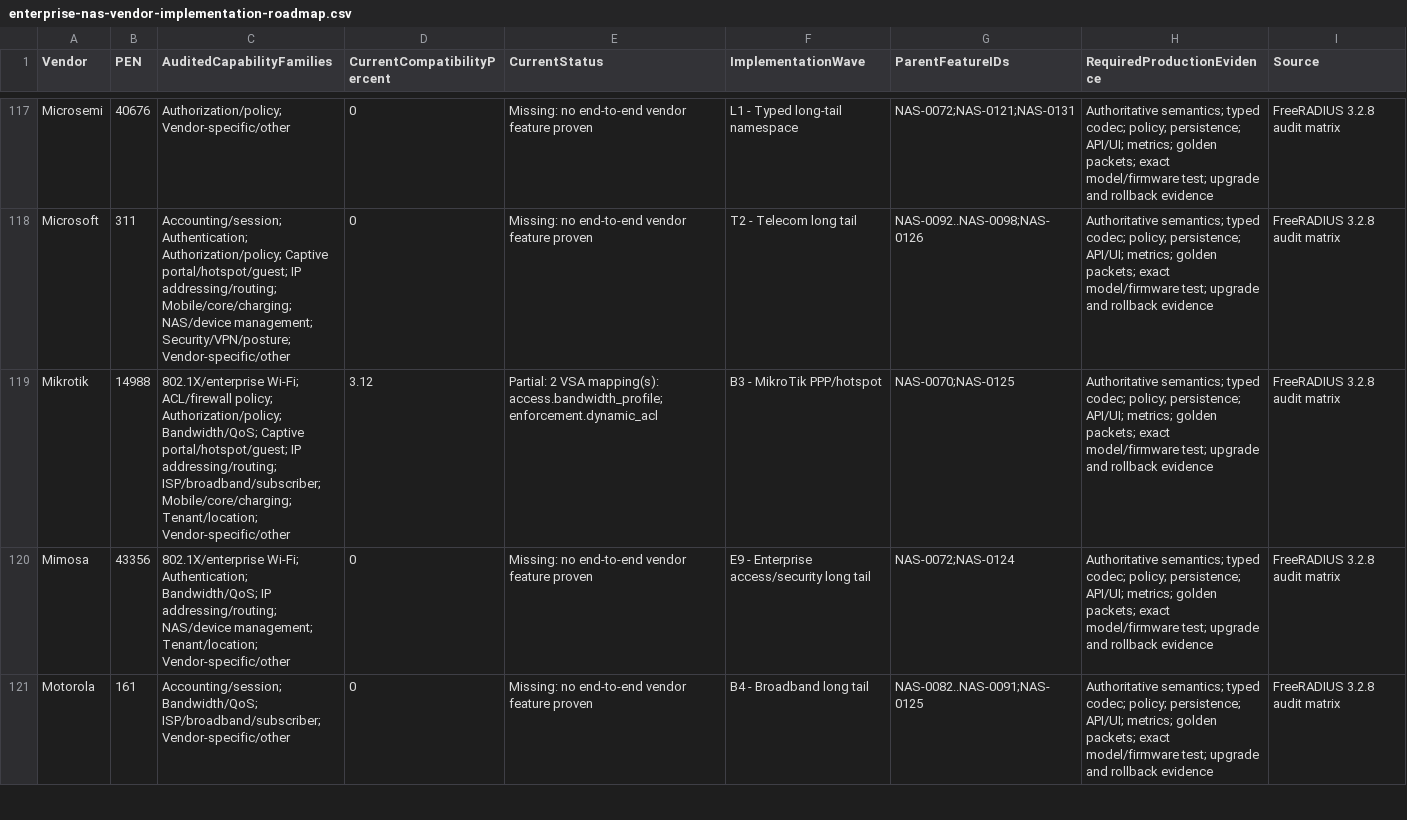
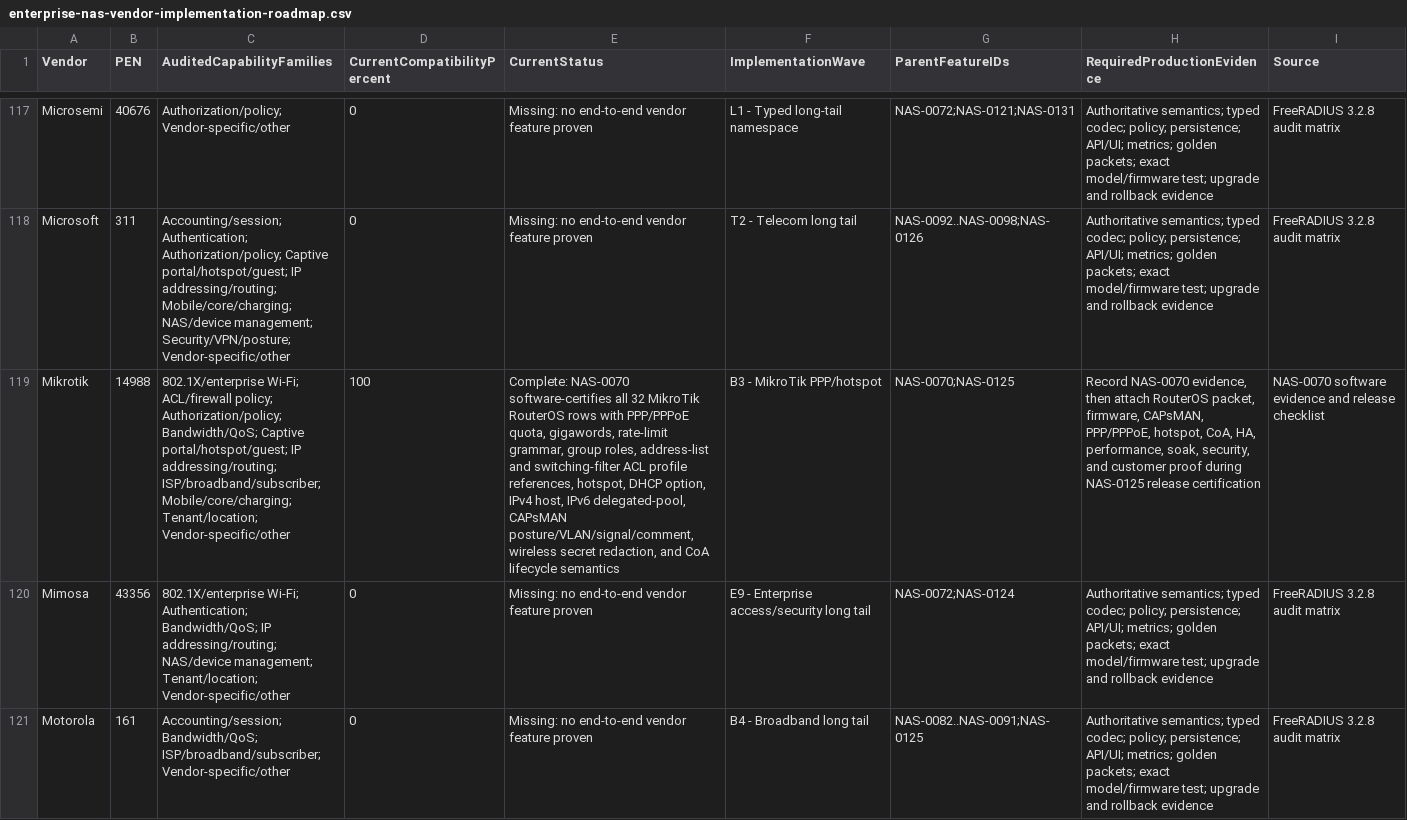
Before and after one commit to bikra1998m/aegisnas-pi4, a CSV file: docs/enterprise-nas-vendor-implementation-roadmap.csv, drawn as a sheet; only a part is shown, gaps mark what is left out; the diff names each change by its address in the sheet, - before the commit and + after, or states it on an @@ line.

```diff
--- a/docs/enterprise-nas-vendor-implementation-roadmap.csv
+++ b/docs/enterprise-nas-vendor-implementation-roadmap.csv
-D119 (CurrentCompatibilityPercent): 3.12
+D119 (CurrentCompatibilityPercent): 100
-E119 (CurrentStatus): Partial: 2 VSA mapping(s): access.bandwidth_profile; enforcement.dynamic_acl
+E119 (CurrentStatus): Complete: NAS-0070 software-certifies all 32 MikroTik RouterOS rows with PPP/PPPoE quota, gigawords, rate-limit grammar, group roles, address-list and switching-filter ACL profile references, hotspot, DHCP option, IPv4 host, IPv6 delegated-pool, CAPsMAN posture/VLAN/signal/comment, wireless secret redaction, and CoA lifecycle semantics
-H119 (RequiredProductionEvidence): Authoritative semantics; typed codec; policy; persistence; API/UI; metrics; golden packets; exact model/firmware test; upgrade and rollback evidence
+H119 (RequiredProductionEvidence): Record NAS-0070 evidence, then attach RouterOS packet, firmware, CAPsMAN, PPP/PPPoE, hotspot, CoA, HA, performance, soak, security, and customer proof during NAS-0125 release certification
-I119 (Source): FreeRADIUS 3.2.8 audit matrix
+I119 (Source): NAS-0070 software evidence and release checklist
```
Also changed, not shown: docs/enterprise-nas-engineering-backlog.csv, docs/freeradius-3.2.8-vendor-matrix.csv, 46 other files.
